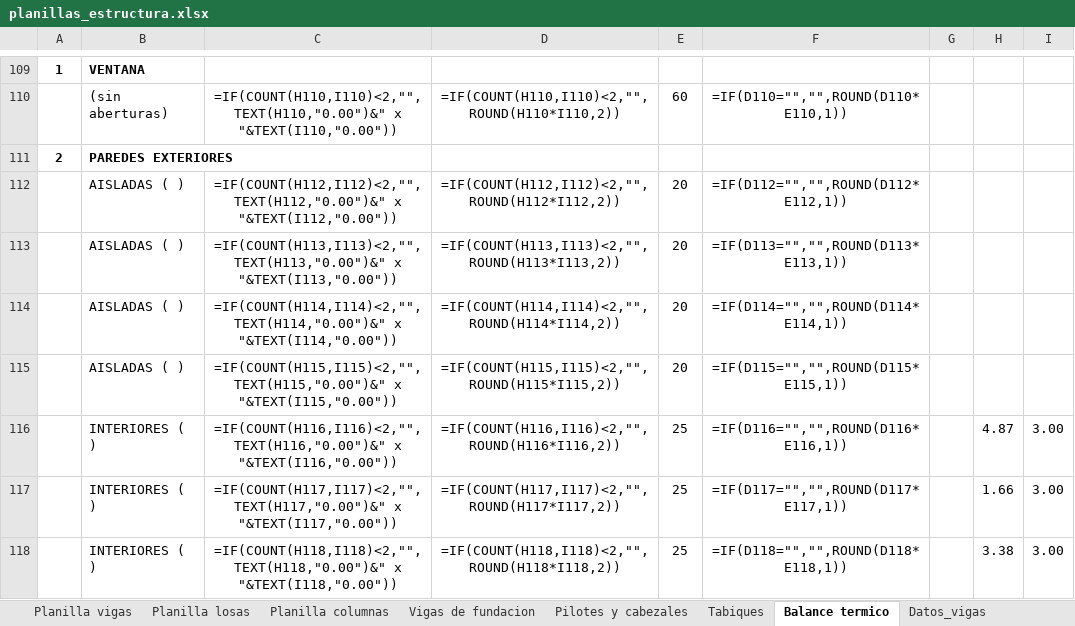
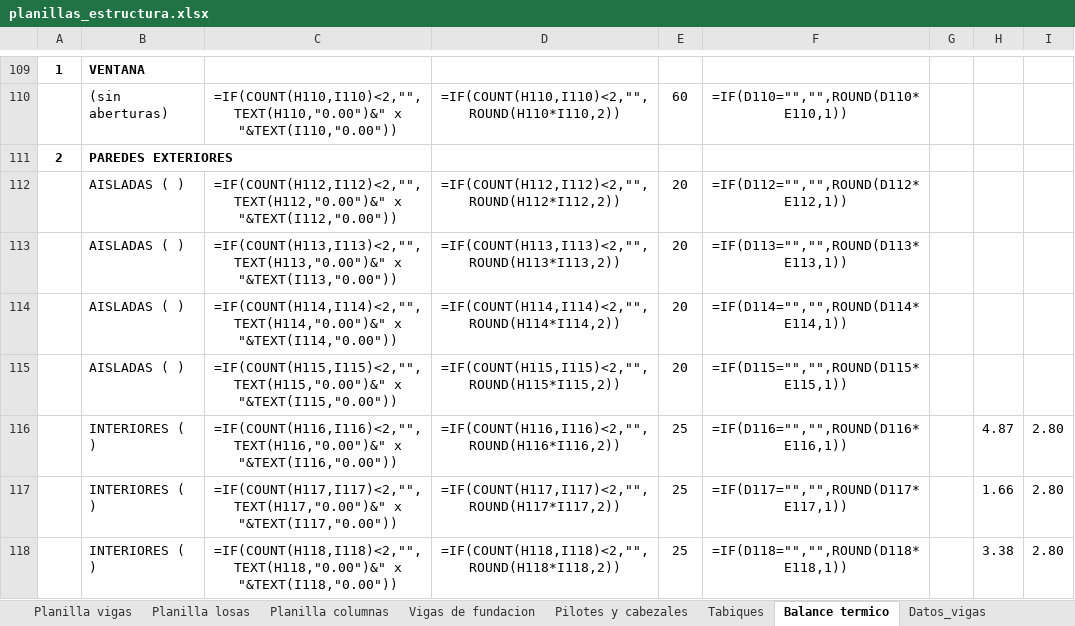
Before and after one commit to LoloMelia/tareas-claude, an Excel workbook: planillas/planillas_estructura.xlsx, sheet Balance termico, drawn as a sheet; only a part is shown, gaps mark what is left out; values as stored, in another font and other column widths than the file's, no borders; formulas without a stored value are shown as written; the diff covers the shown part only; the diff names each change by its address in the sheet, - before the commit and + after, or states it on an @@ line.

```diff
--- a/planillas/planillas_estructura.xlsx (sheet Balance termico)
+++ b/planillas/planillas_estructura.xlsx (sheet Balance termico)
-I116:I118: 3.00
+I116:I118: 2.80
```
Also changed, not shown: 53 edited cells elsewhere in this sheet, sheet Datos_balance.
